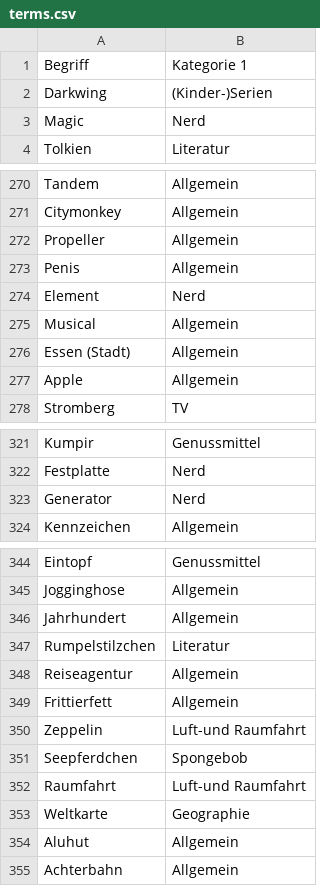
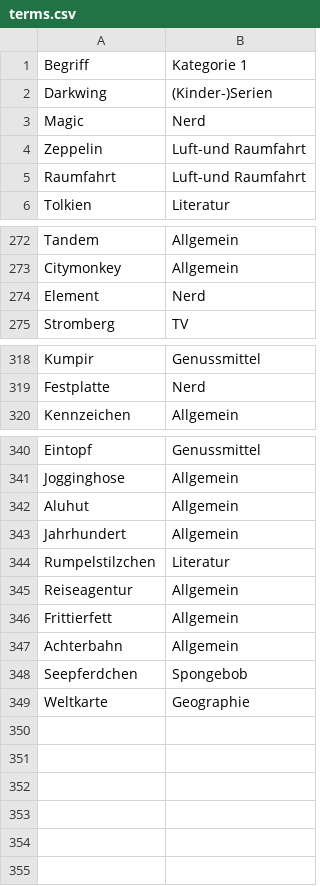
Before and after one commit to vansoest/Rick-T.github.io, a CSV file: JustOne/assets/data/terms.csv, drawn as a sheet; only a part is shown, gaps mark what is left out.

Commit message:
Fixed terms.csv

```diff
--- a/JustOne/assets/data/terms.csv
+++ b/JustOne/assets/data/terms.csv
@@ -3,2 +3,4 @@ Darkwing,(Kinder-)Serien
 Magic,Nerd
+Zeppelin,Luft-und Raumfahrt
+Raumfahrt,Luft-und Raumfahrt
 Tolkien,Literatur
@@ -271,8 +273,3 @@ Tandem,Allgemein
 Citymonkey,Allgemein
-Propeller,Allgemein
-Penis,Allgemein
 Element,Nerd
-Musical,Allgemein
-Essen (Stadt),Allgemein
-Apple,Allgemein
 Stromberg,TV
@@ -322,3 +319,2 @@ Kumpir,Genussmittel
 Festplatte,Nerd
-Generator,Nerd
 Kennzeichen,Allgemein
@@ -345,2 +341,3 @@ Eintopf,Genussmittel
 Jogginghose,Allgemein
+Aluhut,Allgemein
 Jahrhundert,Allgemein
@@ -349,7 +346,4 @@ Reiseagentur,Allgemein
 Frittierfett,Allgemein
-Zeppelin,Luft-und Raumfahrt
+Achterbahn,Allgemein
 Seepferdchen,Spongebob
-Raumfahrt,Luft-und Raumfahrt
 Weltkarte,Geographie
-Aluhut,Allgemein
-Achterbahn,Allgemein
```
